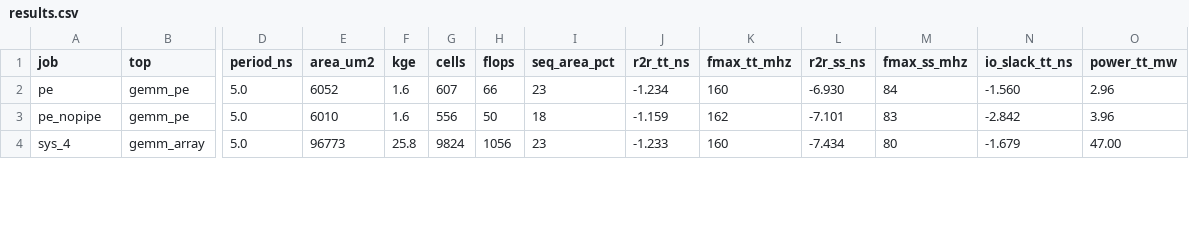
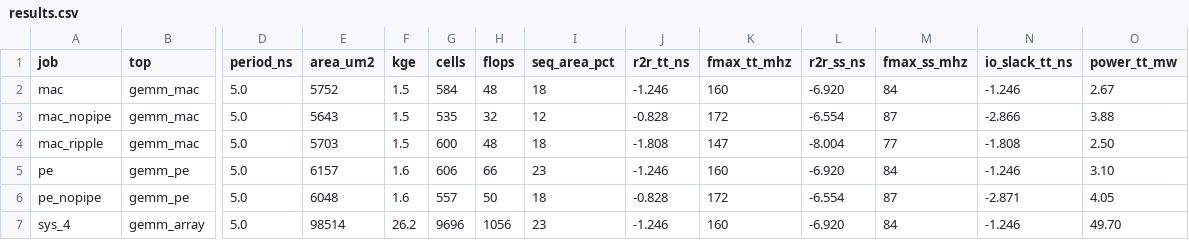
Before and after one commit to Ruika-K/GEMM-acc, a CSV file: syn/asic/results.csv, drawn as a sheet; only a part is shown, gaps mark what is left out; addresses are those after the commit; rows hold the shown columns only; the diff covers the shown part only; the diff names each change by its address in the sheet, - before the commit and + after, or states it on an @@ line.

```diff
--- a/syn/asic/results.csv
+++ b/syn/asic/results.csv
+row 2: mac | gemm_mac | 5.0 | 5752 | 1.5 | 584 | 48 | 18 | -1.246 | 160 | -6.920 | 84 | -1.246 | 2.67
+row 3: mac_nopipe | gemm_mac | 5.0 | 5643 | 1.5 | 535 | 32 | 12 | -0.828 | 172 | -6.554 | 87 | -2.866 | 3.88
+row 4: mac_ripple | gemm_mac | 5.0 | 5703 | 1.5 | 600 | 48 | 18 | -1.808 | 147 | -8.004 | 77 | -1.808 | 2.50
-E5 (area_um2): 6052
+E5 (area_um2): 6157
-G5 (cells): 607
+G5 (cells): 606
-J5 (r2r_tt_ns): -1.234
+J5 (r2r_tt_ns): -1.246
-L5 (r2r_ss_ns): -6.930
+L5 (r2r_ss_ns): -6.920
-N5 (io_slack_tt_ns): -1.560
+N5 (io_slack_tt_ns): -1.246
-O5 (power_tt_mw): 2.96
+O5 (power_tt_mw): 3.10
-E6 (area_um2): 6010
+E6 (area_um2): 6048
-G6 (cells): 556
+G6 (cells): 557
-J6 (r2r_tt_ns): -1.159
+J6 (r2r_tt_ns): -0.828
-K6 (fmax_tt_mhz): 162
+K6 (fmax_tt_mhz): 172
-L6 (r2r_ss_ns): -7.101
+L6 (r2r_ss_ns): -6.554
-M6 (fmax_ss_mhz): 83
+M6 (fmax_ss_mhz): 87
-N6 (io_slack_tt_ns): -2.842
+N6 (io_slack_tt_ns): -2.871
-O6 (power_tt_mw): 3.96
+O6 (power_tt_mw): 4.05
-E7 (area_um2): 96773
+E7 (area_um2): 98514
-F7 (kge): 25.8
+F7 (kge): 26.2
-G7 (cells): 9824
+G7 (cells): 9696
-J7 (r2r_tt_ns): -1.233
+J7 (r2r_tt_ns): -1.246
-L7 (r2r_ss_ns): -7.434
+L7 (r2r_ss_ns): -6.920
-M7 (fmax_ss_mhz): 80
+M7 (fmax_ss_mhz): 84
-N7 (io_slack_tt_ns): -1.679
+N7 (io_slack_tt_ns): -1.246
-O7 (power_tt_mw): 47.00
+O7 (power_tt_mw): 49.70
```
Also changed, not shown: 74 edited cells elsewhere in this file, 10 other files.
